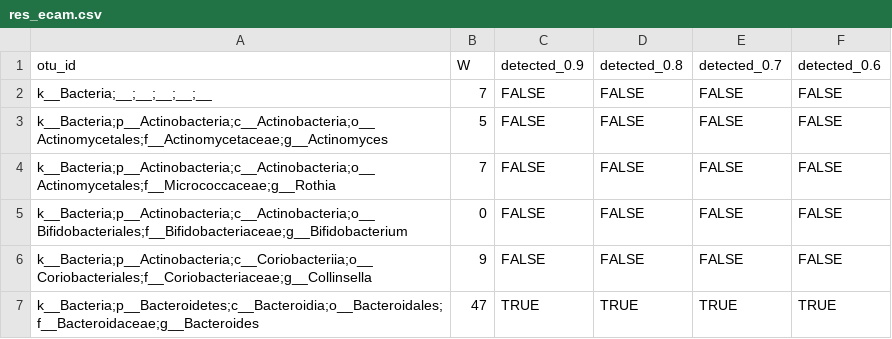
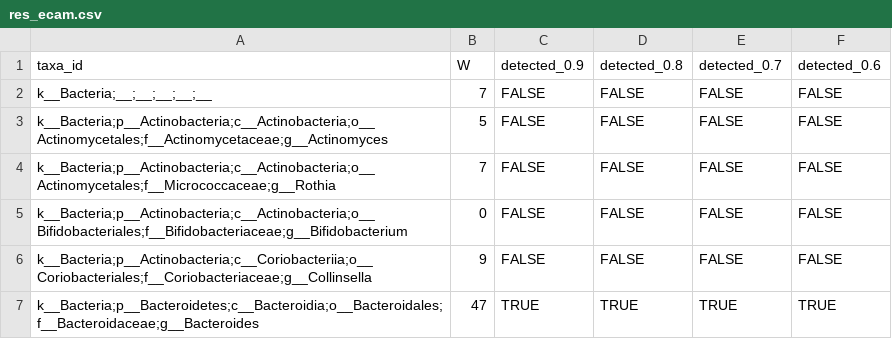
Before and after one commit to FrederickHuangLin/ANCOM-Code-Archive, a CSV file: outputs/res_ecam.csv, drawn as a sheet; only a part is shown.

```diff
--- a/outputs/res_ecam.csv
+++ b/outputs/res_ecam.csv
@@ -1,2 +1,2 @@
-otu_id,W,detected_0.9,detected_0.8,detected_0.7,detected_0.6
+taxa_id,W,detected_0.9,detected_0.8,detected_0.7,detected_0.6
 k__Bacteria;__;__;__;__;__,7,FALSE,FALSE,FALSE,FALSE
```
Also changed, not shown: outputs/res_moving_pics.csv, 8 other files.
